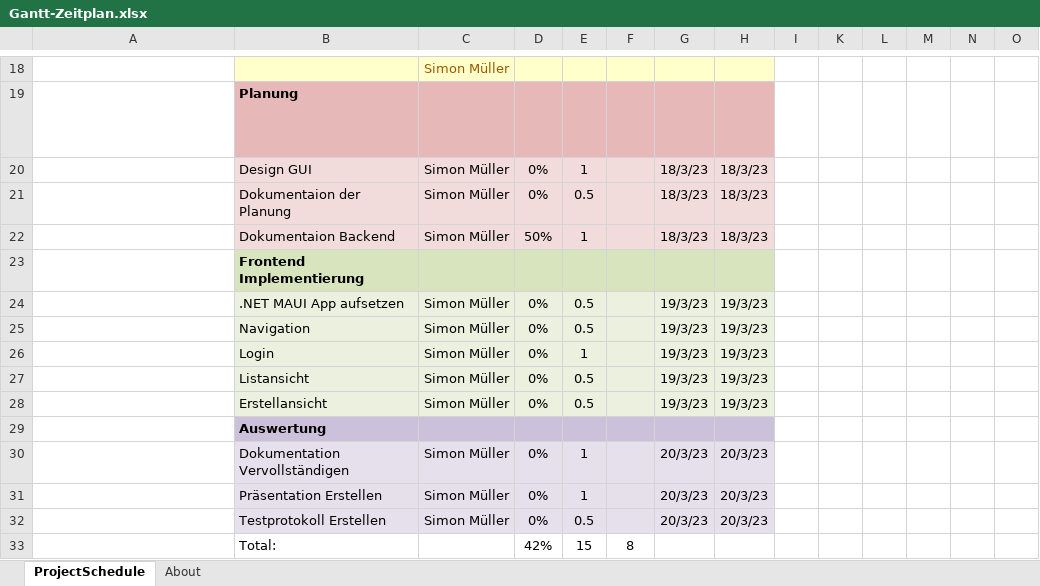
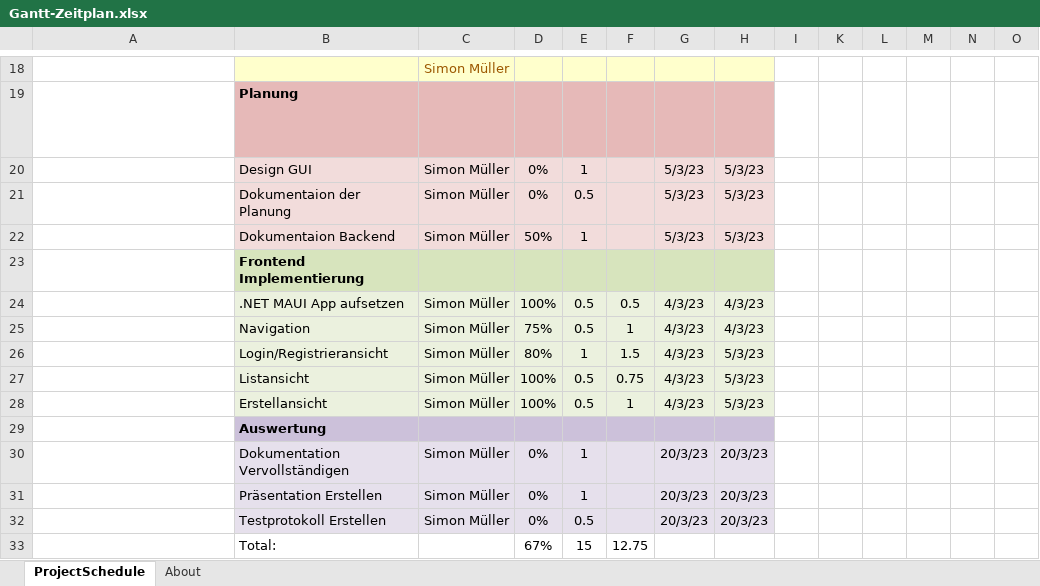
Before and after one commit to Appli4Ever/SaveUp, an Excel workbook: docs/Planung/Gantt-Zeitplan.xlsx, sheet ProjectSchedule, drawn as a sheet; only a part is shown, gaps mark what is left out; long unchanged cells end in …; values as stored, in another font and other column widths than the file's, no borders; conditional formats not drawn; removed rows and columns are numbered as before the commit, all else as after; rows hold the shown columns only; the diff names each change by its address in the sheet, - before the commit and + after, or states it on an @@ line.

```diff
--- a/docs/Planung/Gantt-Zeitplan.xlsx (sheet ProjectSchedule)
+++ b/docs/Planung/Gantt-Zeitplan.xlsx (sheet ProjectSchedule)
-G20:G22: 18/3/23
+G20:G22: 5/3/23
-H20:H22: 18/3/23
+H20:H22: 5/3/23
-D24: 0%
+D24: 100%
-F24: (empty)
+F24: 0.5
-G24:G25: 19/3/23
+G24:G25: 4/3/23
-H24:H25: 19/3/23
+H24:H25: 4/3/23
-D25: 0%
+D25: 75%
-F25: (empty)
+F25: 1
-row 26:  | Login | Simon Müller | 0% | 1 |  | 19/3/23 | 19/3/23
+row 26:  | Login/Registrieransicht | Simon Müller | 80% | 1 | 1.5 | 4/3/23 | 5/3/23
-D27:D28: 0%
+D27:D28: 100%
-F27: (empty)
+F27: 0.75
-G27:G28: 19/3/23
+G27:G28: 4/3/23
-H27:H28: 19/3/23
+H27:H28: 5/3/23
-F28: (empty)
+F28: 1
-D33: 42%
+D33: 67%
-F33: 8
+F33: 12.75
```
Also changed, not shown: hidden cells, 21 other files.
